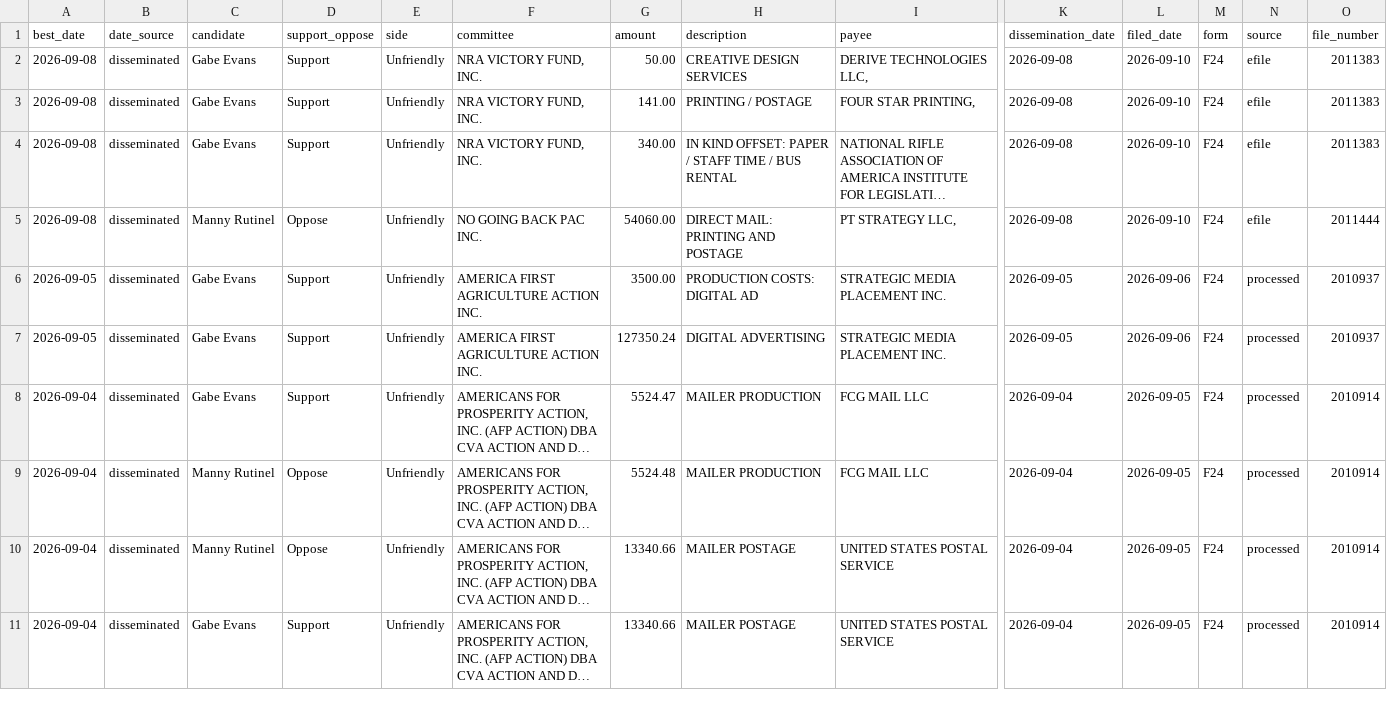
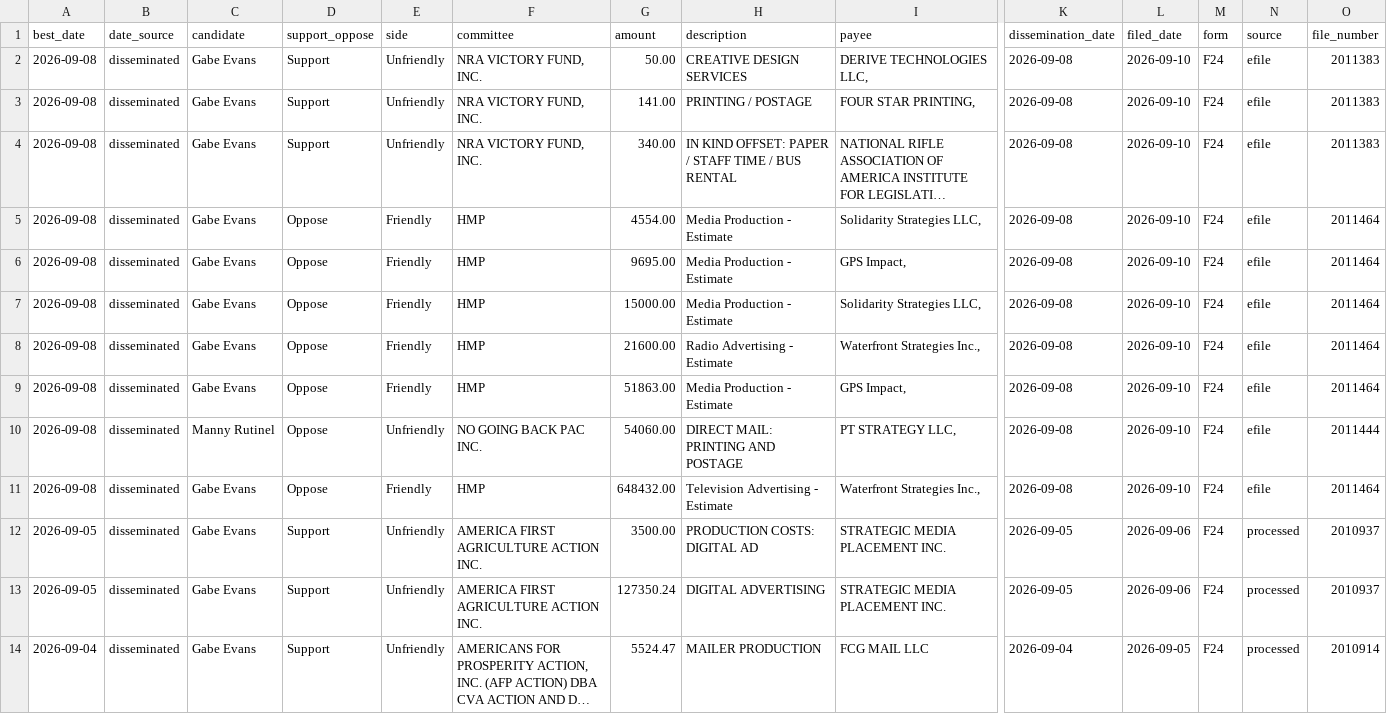
Before and after one commit to elliotgross-aidems/co8-ie-tracker, a CSV file: data/ie_spending.csv, drawn as a sheet; only a part is shown, gaps mark what is left out; the shorter side is filled out with more unchanged rows; long unchanged cells end in …; rows hold the shown columns only; the diff names each change by its address in the sheet, - before the commit and + after, or states it on an @@ line.

```diff
--- a/data/ie_spending.csv
+++ b/data/ie_spending.csv
+row 5: 2026-09-08 | disseminated | Gabe Evans | Oppose | Friendly | HMP | 4554.00 | Media Production - Estimate | Solidarity Strategies LLC, | 2026-09-08 | 2026-09-10 | F24 | efile | 2011464
+row 6: 2026-09-08 | disseminated | Gabe Evans | Oppose | Friendly | HMP | 9695.00 | Media Production - Estimate | GPS Impact, | 2026-09-08 | 2026-09-10 | F24 | efile | 2011464
+row 7: 2026-09-08 | disseminated | Gabe Evans | Oppose | Friendly | HMP | 15000.00 | Media Production - Estimate | Solidarity Strategies LLC, | 2026-09-08 | 2026-09-10 | F24 | efile | 2011464
+row 8: 2026-09-08 | disseminated | Gabe Evans | Oppose | Friendly | HMP | 21600.00 | Radio Advertising - Estimate | Waterfront Strategies Inc., | 2026-09-08 | 2026-09-10 | F24 | efile | 2011464
+row 9: 2026-09-08 | disseminated | Gabe Evans | Oppose | Friendly | HMP | 51863.00 | Media Production - Estimate | GPS Impact, | 2026-09-08 | 2026-09-10 | F24 | efile | 2011464
+row 11: 2026-09-08 | disseminated | Gabe Evans | Oppose | Friendly | HMP | 648432.00 | Television Advertising - Estimate | Waterfront Strategies Inc., | 2026-09-08 | 2026-09-10 | F24 | efile | 2011464
```
Also changed, not shown: 2 other files.
